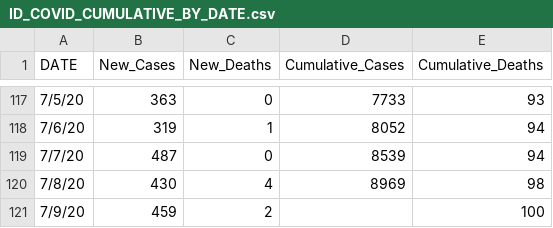
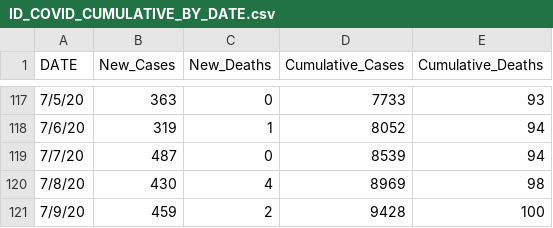
Before and after one commit to Boise-State-HCRI/Idaho_COVID-19, a CSV file: ID_COVID_CUMULATIVE_BY_DATE.csv, drawn as a sheet; only a part is shown, gaps mark what is left out.

Commit message:
Update ID_COVID_CUMULATIVE_BY_DATE.csv

```diff
--- a/ID_COVID_CUMULATIVE_BY_DATE.csv
+++ b/ID_COVID_CUMULATIVE_BY_DATE.csv
@@ -120,2 +120,2 @@ DATE,New_Cases,New_Deaths,Cumulative_Cases,Cumulative_Deaths
 7/8/20,430,4,8969,98
-7/9/20,459,2,,100
+7/9/20,459,2,9428,100
```
